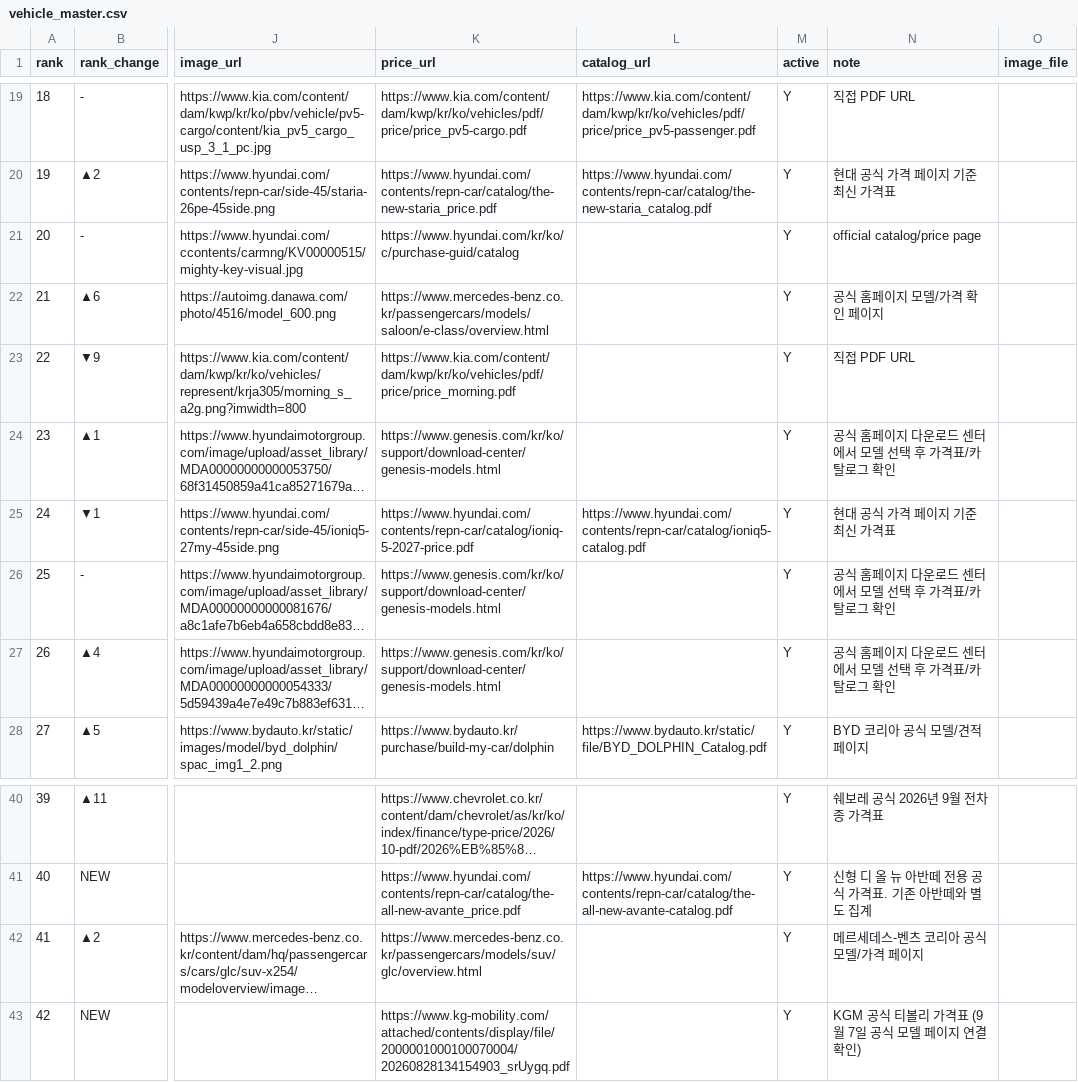
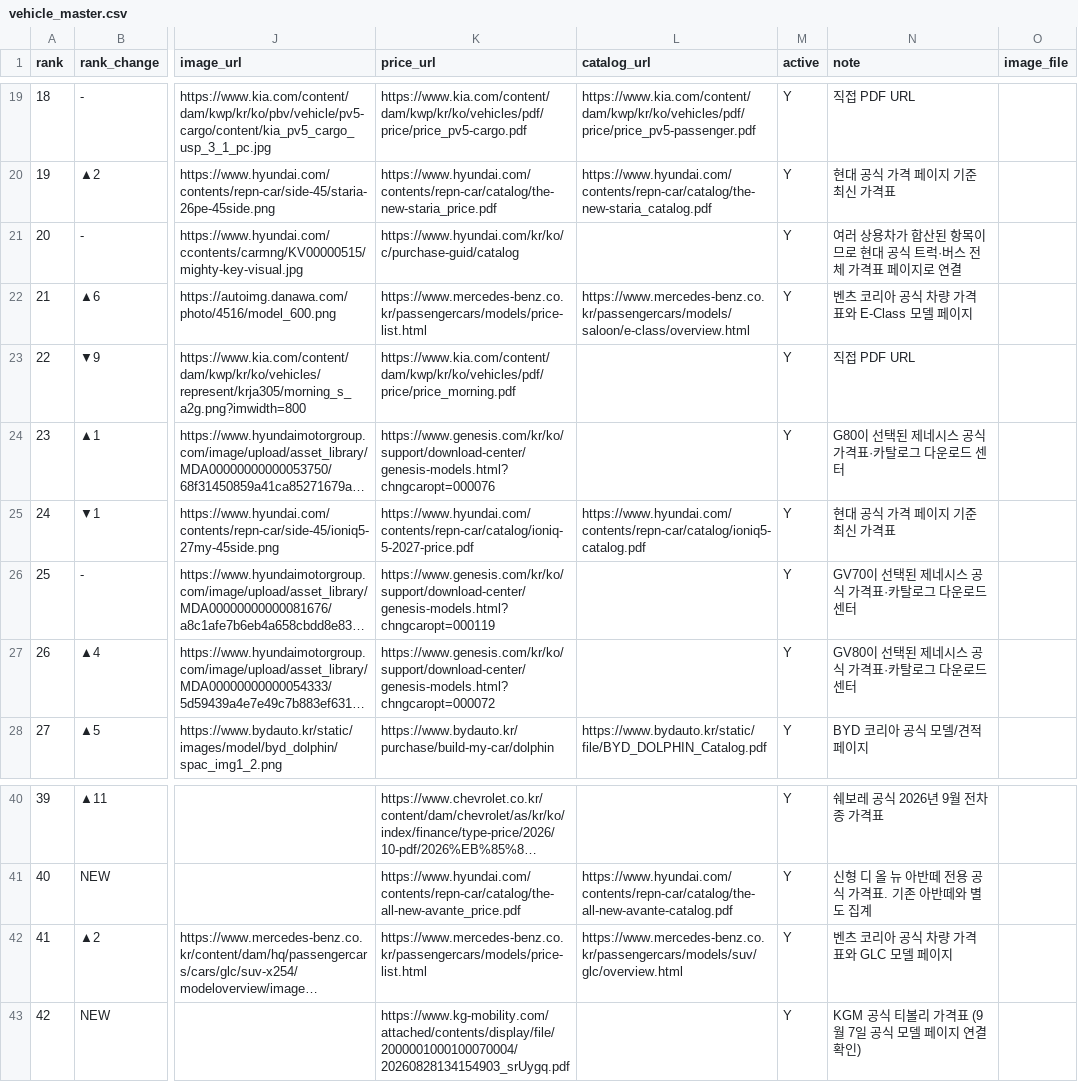
Before and after one commit to talgpro1-art/youngman-helper, a CSV file: vehicle_master.csv, drawn as a sheet; only a part is shown, gaps mark what is left out; long unchanged cells end in …; the diff names each change by its address in the sheet, - before the commit and + after, or states it on an @@ line.

```diff
--- a/vehicle_master.csv
+++ b/vehicle_master.csv
-N21 (note): official catalog/price page
+N21 (note): 여러 상용차가 합산된 항목이므로 현대 공식 트럭·버스 전체 가격표 페이지로 연결
-K22 (price_url): https://www.mercedes-benz.co.kr/passengercars/models/saloon/e-class/overview.html
+K22 (price_url): https://www.mercedes-benz.co.kr/passengercars/models/price-list.html
-L22 (catalog_url): (empty)
+L22 (catalog_url): https://www.mercedes-benz.co.kr/passengercars/models/saloon/e-class/overview.html
-N22 (note): 공식 홈페이지 모델/가격 확인 페이지
+N22 (note): 벤츠 코리아 공식 차량 가격표와 E-Class 모델 페이지
-K24 (price_url): https://www.genesis.com/kr/ko/support/download-center/genesis-models.html
+K24 (price_url): https://www.genesis.com/kr/ko/support/download-center/genesis-models.html?chngcaropt=000076
-N24 (note): 공식 홈페이지 다운로드 센터에서 모델 선택 후 가격표/카탈로그 확인
+N24 (note): G80이 선택된 제네시스 공식 가격표·카탈로그 다운로드 센터
-K26 (price_url): https://www.genesis.com/kr/ko/support/download-center/genesis-models.html
+K26 (price_url): https://www.genesis.com/kr/ko/support/download-center/genesis-models.html?chngcaropt=000119
-N26 (note): 공식 홈페이지 다운로드 센터에서 모델 선택 후 가격표/카탈로그 확인
+N26 (note): GV70이 선택된 제네시스 공식 가격표·카탈로그 다운로드 센터
-K27 (price_url): https://www.genesis.com/kr/ko/support/download-center/genesis-models.html
+K27 (price_url): https://www.genesis.com/kr/ko/support/download-center/genesis-models.html?chngcaropt=000072
-N27 (note): 공식 홈페이지 다운로드 센터에서 모델 선택 후 가격표/카탈로그 확인
+N27 (note): GV80이 선택된 제네시스 공식 가격표·카탈로그 다운로드 센터
-K42 (price_url): https://www.mercedes-benz.co.kr/passengercars/models/suv/glc/overview.html
+K42 (price_url): https://www.mercedes-benz.co.kr/passengercars/models/price-list.html
-L42 (catalog_url): (empty)
+L42 (catalog_url): https://www.mercedes-benz.co.kr/passengercars/models/suv/glc/overview.html
-N42 (note): 메르세데스-벤츠 코리아 공식 모델/가격 페이지
+N42 (note): 벤츠 코리아 공식 차량 가격표와 GLC 모델 페이지
```
Also changed, not shown: data/link_status.csv, 6 other files.
